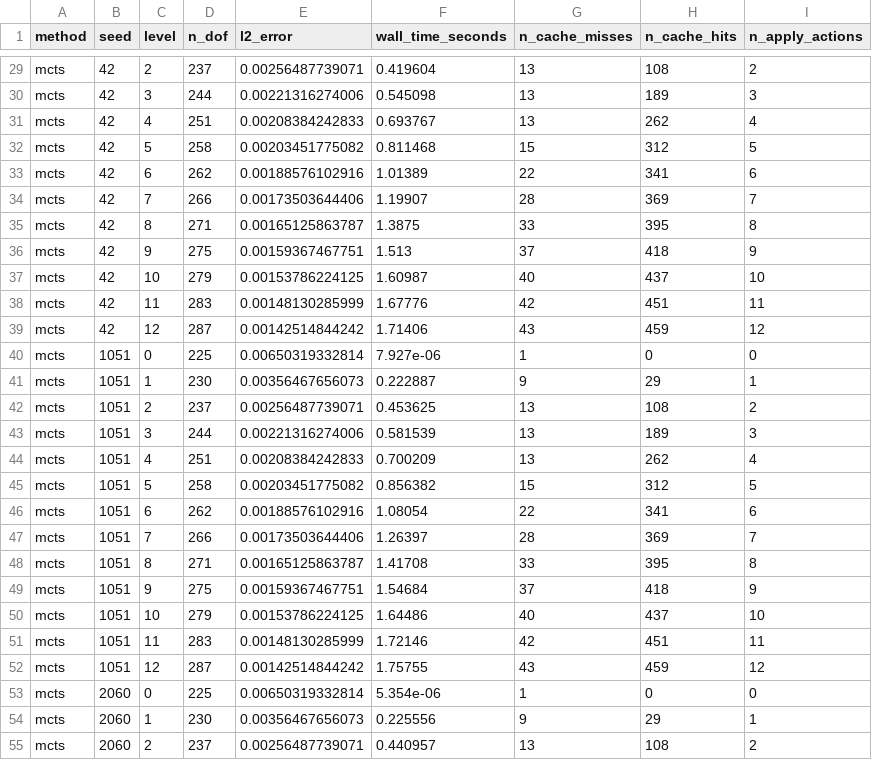
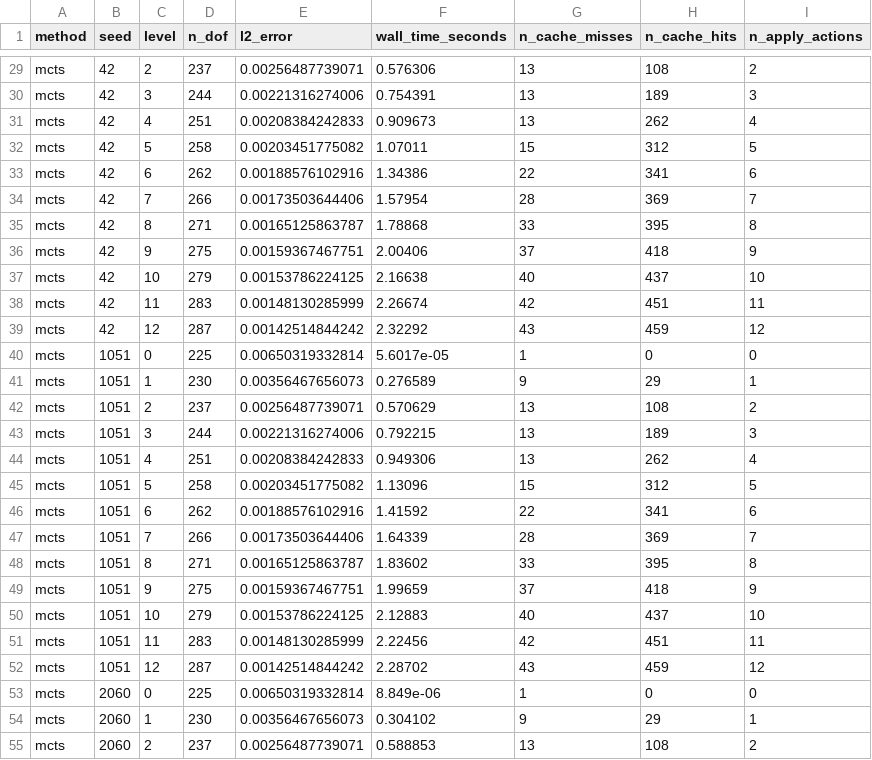
Before and after one commit to ianshank/AlphaGalerkin, a CSV file: results/mcts_classical_amr_arena.csv, drawn as a sheet; only a part is shown, gaps mark what is left out; the diff covers the shown part only; the diff names each change by its address in the sheet, - before the commit and + after, or states it on an @@ line.

```diff
--- a/results/mcts_classical_amr_arena.csv
+++ b/results/mcts_classical_amr_arena.csv
-F29 (wall_time_seconds): 0.419604
+F29 (wall_time_seconds): 0.576306
-F30 (wall_time_seconds): 0.545098
+F30 (wall_time_seconds): 0.754391
-F31 (wall_time_seconds): 0.693767
+F31 (wall_time_seconds): 0.909673
-F32 (wall_time_seconds): 0.811468
+F32 (wall_time_seconds): 1.07011
-F33 (wall_time_seconds): 1.01389
+F33 (wall_time_seconds): 1.34386
-F34 (wall_time_seconds): 1.19907
+F34 (wall_time_seconds): 1.57954
-F35 (wall_time_seconds): 1.3875
+F35 (wall_time_seconds): 1.78868
-F36 (wall_time_seconds): 1.513
+F36 (wall_time_seconds): 2.00406
-F37 (wall_time_seconds): 1.60987
+F37 (wall_time_seconds): 2.16638
-F38 (wall_time_seconds): 1.67776
+F38 (wall_time_seconds): 2.26674
-F39 (wall_time_seconds): 1.71406
+F39 (wall_time_seconds): 2.32292
-F40 (wall_time_seconds): 7.927e-06
+F40 (wall_time_seconds): 5.6017e-05
-F41 (wall_time_seconds): 0.222887
+F41 (wall_time_seconds): 0.276589
-F42 (wall_time_seconds): 0.453625
+F42 (wall_time_seconds): 0.570629
-F43 (wall_time_seconds): 0.581539
+F43 (wall_time_seconds): 0.792215
-F44 (wall_time_seconds): 0.700209
+F44 (wall_time_seconds): 0.949306
-F45 (wall_time_seconds): 0.856382
+F45 (wall_time_seconds): 1.13096
-F46 (wall_time_seconds): 1.08054
+F46 (wall_time_seconds): 1.41592
-F47 (wall_time_seconds): 1.26397
+F47 (wall_time_seconds): 1.64339
-F48 (wall_time_seconds): 1.41708
+F48 (wall_time_seconds): 1.83602
-F49 (wall_time_seconds): 1.54684
+F49 (wall_time_seconds): 1.99659
-F50 (wall_time_seconds): 1.64486
+F50 (wall_time_seconds): 2.12883
-F51 (wall_time_seconds): 1.72146
+F51 (wall_time_seconds): 2.22456
-F52 (wall_time_seconds): 1.75755
+F52 (wall_time_seconds): 2.28702
-F53 (wall_time_seconds): 5.354e-06
+F53 (wall_time_seconds): 8.849e-06
-F54 (wall_time_seconds): 0.225556
+F54 (wall_time_seconds): 0.304102
-F55 (wall_time_seconds): 0.440957
+F55 (wall_time_seconds): 0.588853
```
Also changed, not shown: 37 edited cells elsewhere in this file, 8 other files.
